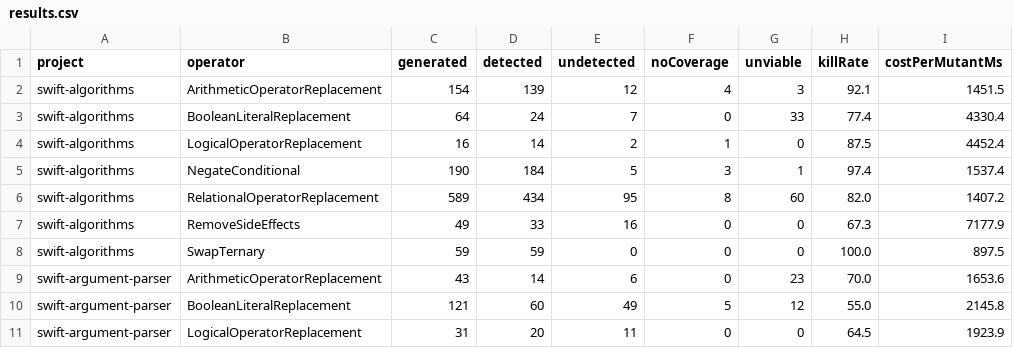
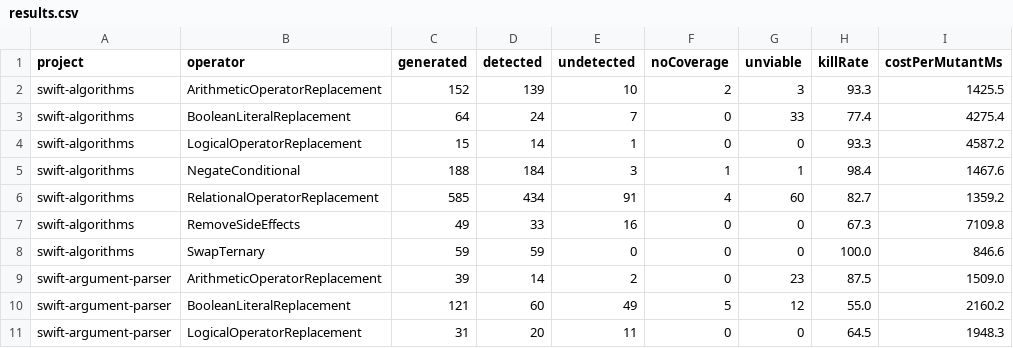
Before and after one commit to C24-Bank/swift-mutation-testing, a CSV file: Docs/operators/results.csv, drawn as a sheet; only a part is shown; the diff covers the shown part only.

```diff
--- a/Docs/operators/results.csv
+++ b/Docs/operators/results.csv
@@ -1,11 +1,11 @@
 project,operator,generated,detected,undetected,noCoverage,unviable,killRate,costPerMutantMs
-swift-algorithms,ArithmeticOperatorReplacement,154,139,12,4,3,92.1,1451.5
-swift-algorithms,BooleanLiteralReplacement,64,24,7,0,33,77.4,4330.4
-swift-algorithms,LogicalOperatorReplacement,16,14,2,1,0,87.5,4452.4
-swift-algorithms,NegateConditional,190,184,5,3,1,97.4,1537.4
-swift-algorithms,RelationalOperatorReplacement,589,434,95,8,60,82.0,1407.2
-swift-algorithms,RemoveSideEffects,49,33,16,0,0,67.3,7177.9
-swift-algorithms,SwapTernary,59,59,0,0,0,100.0,897.5
-swift-argument-parser,ArithmeticOperatorReplacement,43,14,6,0,23,70.0,1653.6
-swift-argument-parser,BooleanLiteralReplacement,121,60,49,5,12,55.0,2145.8
-swift-argument-parser,LogicalOperatorReplacement,31,20,11,0,0,64.5,1923.9
+swift-algorithms,ArithmeticOperatorReplacement,152,139,10,2,3,93.3,1425.5
+swift-algorithms,BooleanLiteralReplacement,64,24,7,0,33,77.4,4275.4
+swift-algorithms,LogicalOperatorReplacement,15,14,1,0,0,93.3,4587.2
+swift-algorithms,NegateConditional,188,184,3,1,1,98.4,1467.6
+swift-algorithms,RelationalOperatorReplacement,585,434,91,4,60,82.7,1359.2
+swift-algorithms,RemoveSideEffects,49,33,16,0,0,67.3,7109.8
+swift-algorithms,SwapTernary,59,59,0,0,0,100.0,846.6
+swift-argument-parser,ArithmeticOperatorReplacement,39,14,2,0,23,87.5,1509.0
+swift-argument-parser,BooleanLiteralReplacement,121,60,49,5,12,55.0,2160.2
+swift-argument-parser,LogicalOperatorReplacement,31,20,11,0,0,64.5,1948.3
```
Also changed, not shown: 7 added rows and 64 edited cells elsewhere in this file, 6 other files.
